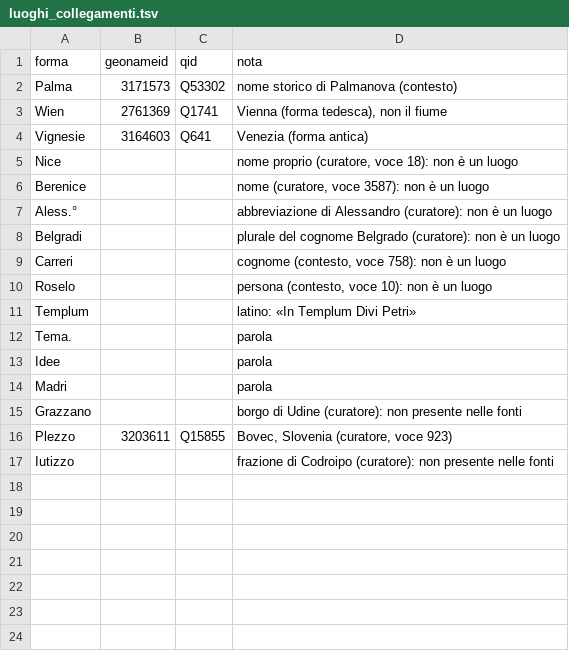
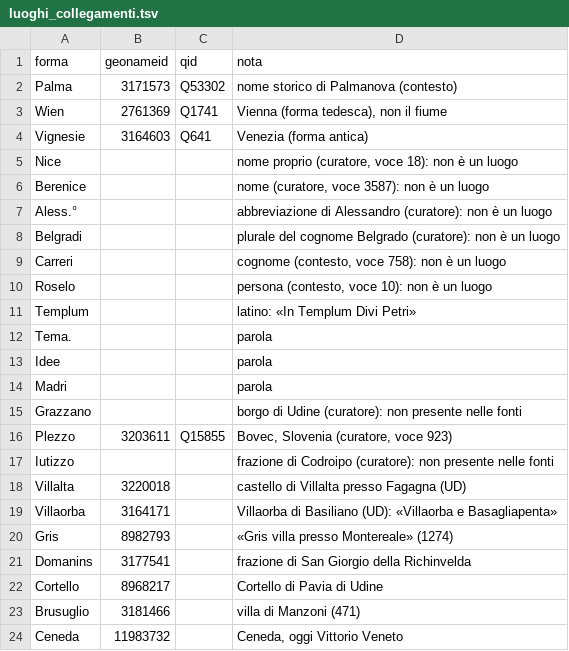
Before and after one commit to flowergreg/Inventario-Fondo-Principale, a TSV file: dati/liste/luoghi_collegamenti.tsv, drawn as a sheet.

```diff
--- a/dati/liste/luoghi_collegamenti.tsv
+++ b/dati/liste/luoghi_collegamenti.tsv
@@ -17 +17,8 @@ Plezzo	3203611	Q15855	Bovec, Slovenia (curatore, voce 923)
 Iutizzo			frazione di Codroipo (curatore): non presente nelle fonti
+Villalta	3220018		castello di Villalta presso Fagagna (UD)
+Villaorba	3164171		Villaorba di Basiliano (UD): «Villaorba e Basagliapenta»
+Gris	8982793		«Gris villa presso Montereale» (1274)
+Domanins	3177541		frazione di San Giorgio della Richinvelda
+Cortello	8968217		Cortello di Pavia di Udine
+Brusuglio	3181466		villa di Manzoni (471)
+Ceneda	11983732		Ceneda, oggi Vittorio Veneto
```
Also changed, not shown: dati/liste/normalizzazioni_curatore.tsv, 7 other files.
